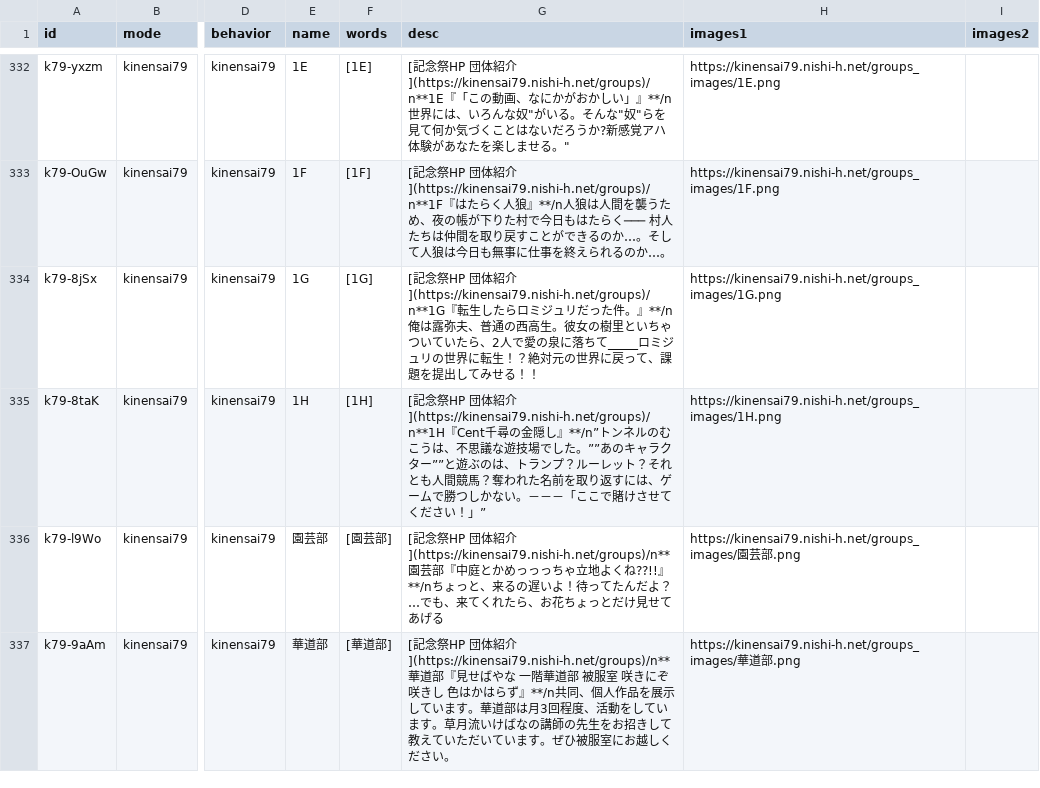
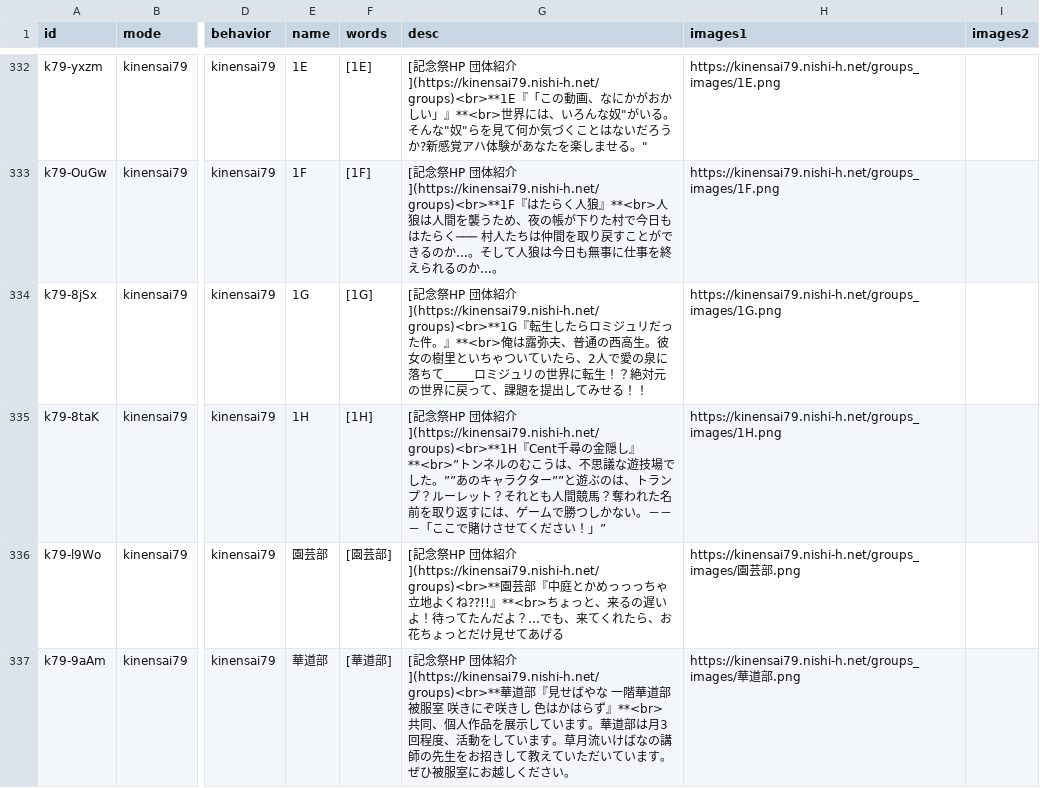
Before and after one commit to nishi-developers/SchoolMaps, a CSV file: maps/places.csv, drawn as a sheet; only a part is shown, gaps mark what is left out; the diff covers the shown part only; the diff names each change by its address in the sheet, - before the commit and + after, or states it on an @@ line.

```diff
--- a/maps/places.csv
+++ b/maps/places.csv
-G332 (desc): …団体紹介](https://kinensai79.nishi-h.net/groups)/n**1E『「この動画、なにかがおかしい」』**/n世界には…
+G332 (desc): …団体紹介](https://kinensai79.nishi-h.net/groups)<br>**1E『「この動画、なにかがおかしい」』**<br>世界には…
-G333 (desc): …団体紹介](https://kinensai79.nishi-h.net/groups)/n**1F『はたらく人狼』**/n人狼は人…
+G333 (desc): …団体紹介](https://kinensai79.nishi-h.net/groups)<br>**1F『はたらく人狼』**<br>人狼は人…
-G334 (desc): …団体紹介](https://kinensai79.nishi-h.net/groups)/n**1G『転生したらロミジュリだった件。』**/n俺は露弥…
+G334 (desc): …団体紹介](https://kinensai79.nishi-h.net/groups)<br>**1G『転生したらロミジュリだった件。』**<br>俺は露弥…
-G335 (desc): …団体紹介](https://kinensai79.nishi-h.net/groups)/n**1H『Cent千尋の金隠し』**/n”トンネル…
+G335 (desc): …団体紹介](https://kinensai79.nishi-h.net/groups)<br>**1H『Cent千尋の金隠し』**<br>”トンネル…
-G336 (desc): …団体紹介](https://kinensai79.nishi-h.net/groups)/n**園芸部『中庭とかめっっっちゃ立地よくね??!!』**/nちょっと…
+G336 (desc): …団体紹介](https://kinensai79.nishi-h.net/groups)<br>**園芸部『中庭とかめっっっちゃ立地よくね??!!』**<br>ちょっと…
-G337 (desc): …団体紹介](https://kinensai79.nishi-h.net/groups)/n**華道部『見せばやな 一階華道部 被服室 咲きにぞ咲きし 色はかはらず』**/n共同、個…
+G337 (desc): …団体紹介](https://kinensai79.nishi-h.net/groups)<br>**華道部『見せばやな 一階華道部 被服室 咲きにぞ咲きし 色はかはらず』**<br>共同、個…
```
Also changed, not shown: 79 edited cells elsewhere in this file, 5 other files.
